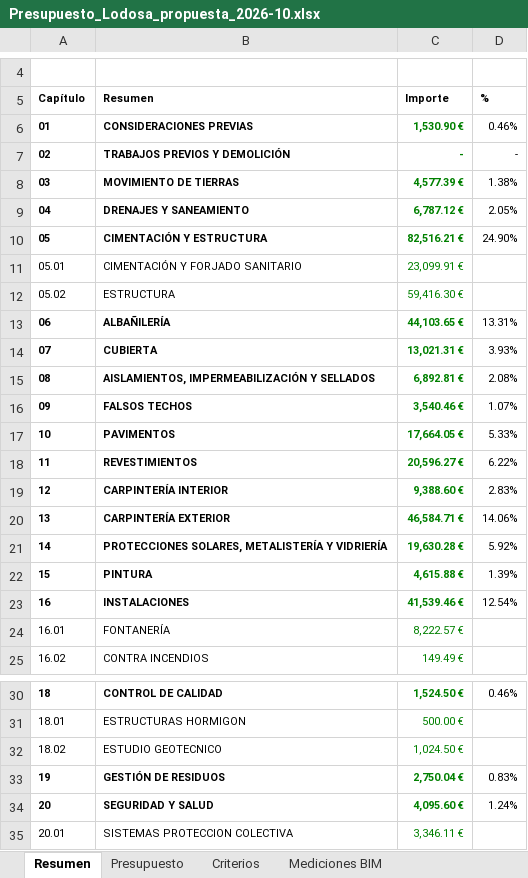
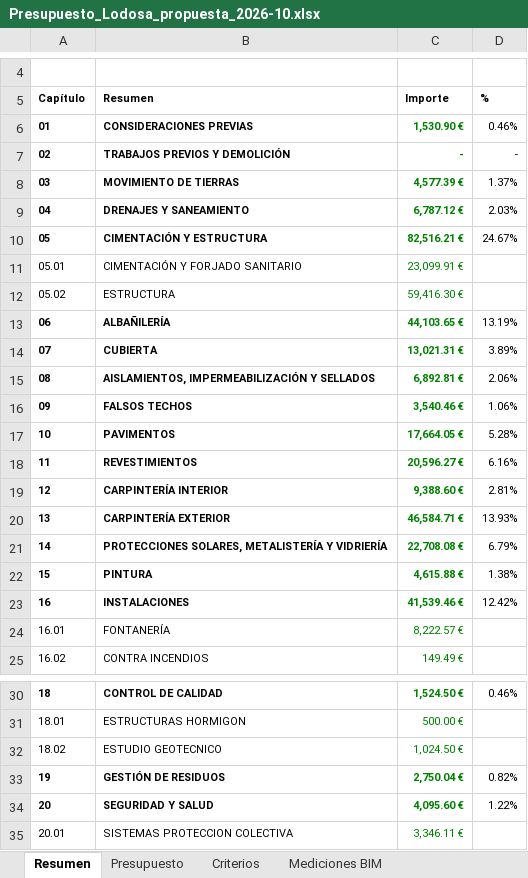
Before and after one commit to kikeelrojo/visor-arrova, an Excel workbook: datos/lodosa/presupuestos/Presupuesto_Lodosa_propuesta_2026-10.xlsx, sheet Resumen, drawn as a sheet; only a part is shown, gaps mark what is left out; values as stored, in another font and other column widths than the file's, no borders; the diff covers the shown part only; the diff names each change by its address in the sheet, - before the commit and + after, or states it on an @@ line.

Commit message:
Visor: lodosa (2026-11-14 04:45)

```diff
--- a/datos/lodosa/presupuestos/Presupuesto_Lodosa_propuesta_2026-10.xlsx (sheet Resumen)
+++ b/datos/lodosa/presupuestos/Presupuesto_Lodosa_propuesta_2026-10.xlsx (sheet Resumen)
-D8 (%): 1.38%
+D8 (%): 1.37%
-D9 (%): 2.05%
+D9 (%): 2.03%
-D10 (%): 24.90%
+D10 (%): 24.67%
-D13 (%): 13.31%
+D13 (%): 13.19%
-D14 (%): 3.93%
+D14 (%): 3.89%
-D15 (%): 2.08%
+D15 (%): 2.06%
-D16 (%): 1.07%
+D16 (%): 1.06%
-D17 (%): 5.33%
+D17 (%): 5.28%
-D18 (%): 6.22%
+D18 (%): 6.16%
-D19 (%): 2.83%
+D19 (%): 2.81%
-D20 (%): 14.06%
+D20 (%): 13.93%
-C21 (Importe): 19,630.28 €
+C21 (Importe): 22,708.08 €
-D21 (%): 5.92%
+D21 (%): 6.79%
-D22 (%): 1.39%
+D22 (%): 1.38%
-D23 (%): 12.54%
+D23 (%): 12.42%
-D33 (%): 0.83%
+D33 (%): 0.82%
-D34 (%): 1.24%
+D34 (%): 1.22%
```
Also changed, not shown: 7 edited cells elsewhere in this sheet, sheet Presupuesto, sheet Mediciones BIM, formulas that keep their value, datos/lodosa/presupuestos/Presupuesto_Conjunto_Lodosa_2026-10.xlsx, 24 other files.
